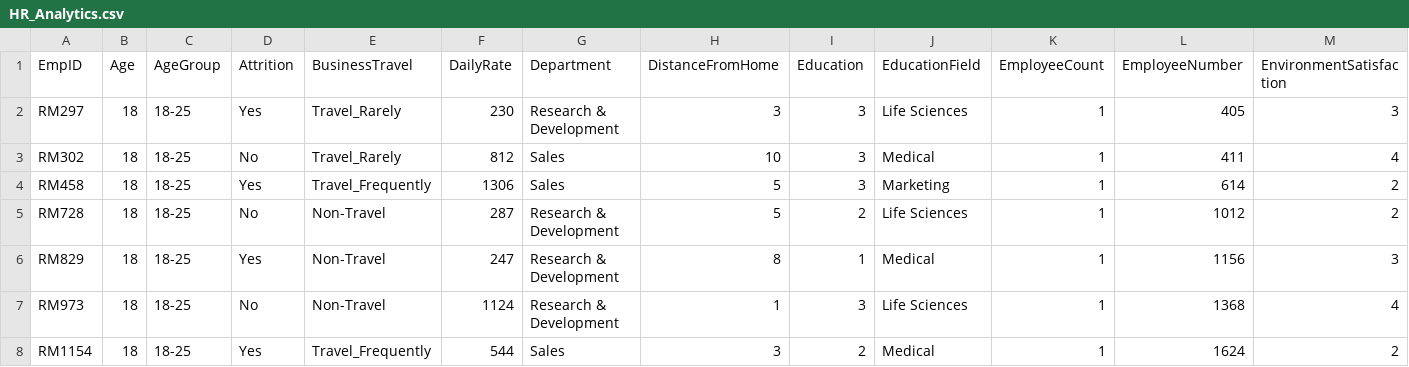
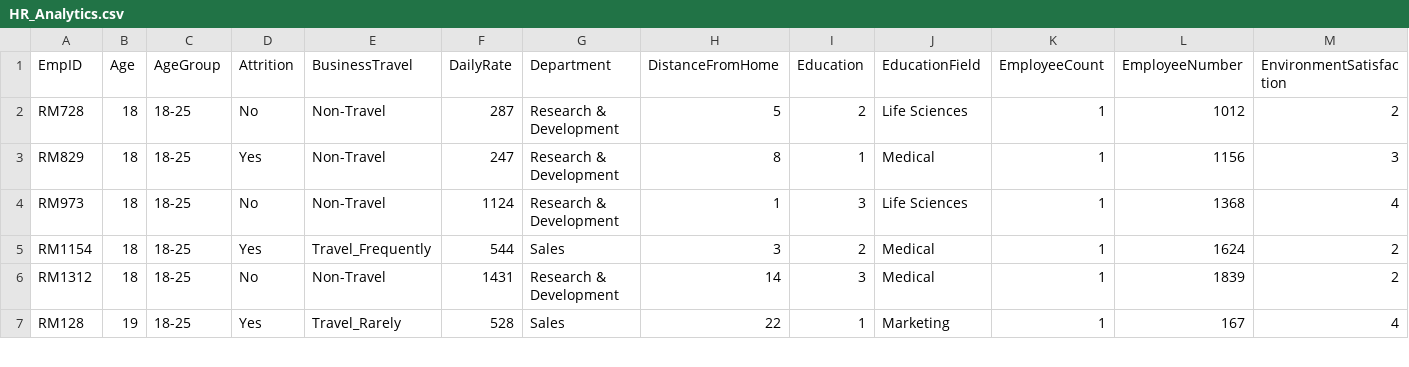
Before and after one commit to mdtanvir1/Data_Analyst_Portfolio, a CSV file: Visualization & Power BI/HR Analytics/HR_Analytics.csv, drawn as a sheet; only a part is shown; the shorter side is filled out with more unchanged rows; rows hold the shown columns only; the diff names each change by its address in the sheet, - before the commit and + after, or states it on an @@ line.

Commit message:
Update HR_Analytics.csv

```diff
--- a/Visualization & Power BI/HR Analytics/HR_Analytics.csv
+++ b/Visualization & Power BI/HR Analytics/HR_Analytics.csv
-row 2: RM297 | 18 | 18-25 | Yes | Travel_Rarely | 230 | Research & Development | 3 | 3 | Life Sciences | 1 | 405 | 3
-row 3: RM302 | 18 | 18-25 | No | Travel_Rarely | 812 | Sales | 10 | 3 | Medical | 1 | 411 | 4
-row 4: RM458 | 18 | 18-25 | Yes | Travel_Frequently | 1306 | Sales | 5 | 3 | Marketing | 1 | 614 | 2
```
